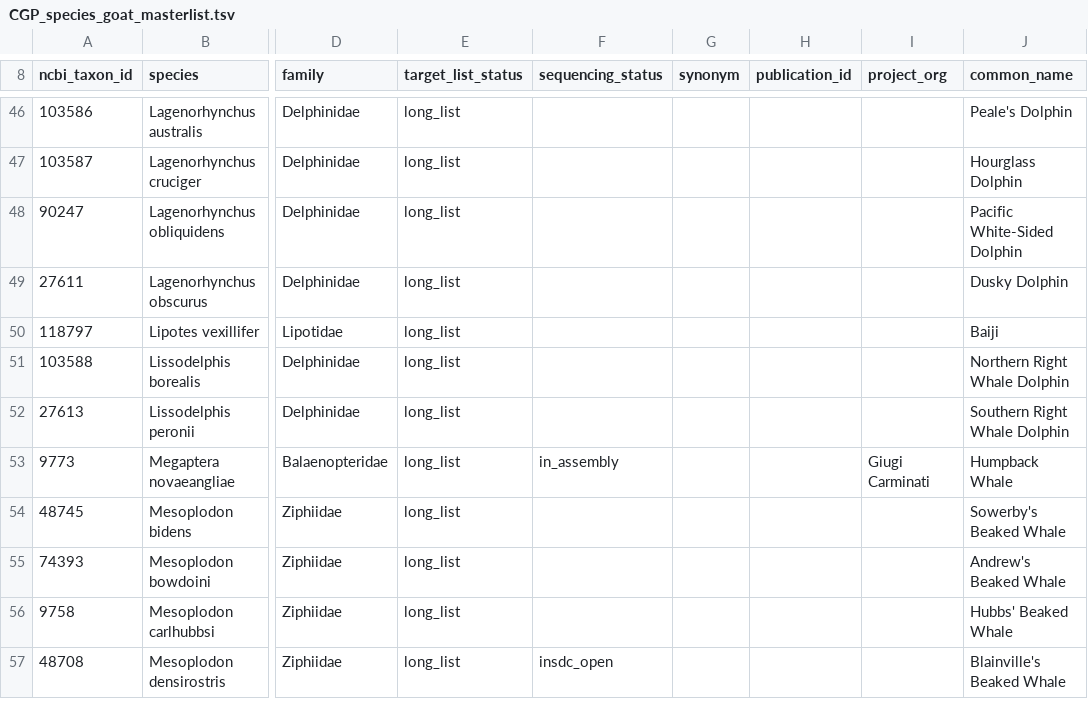
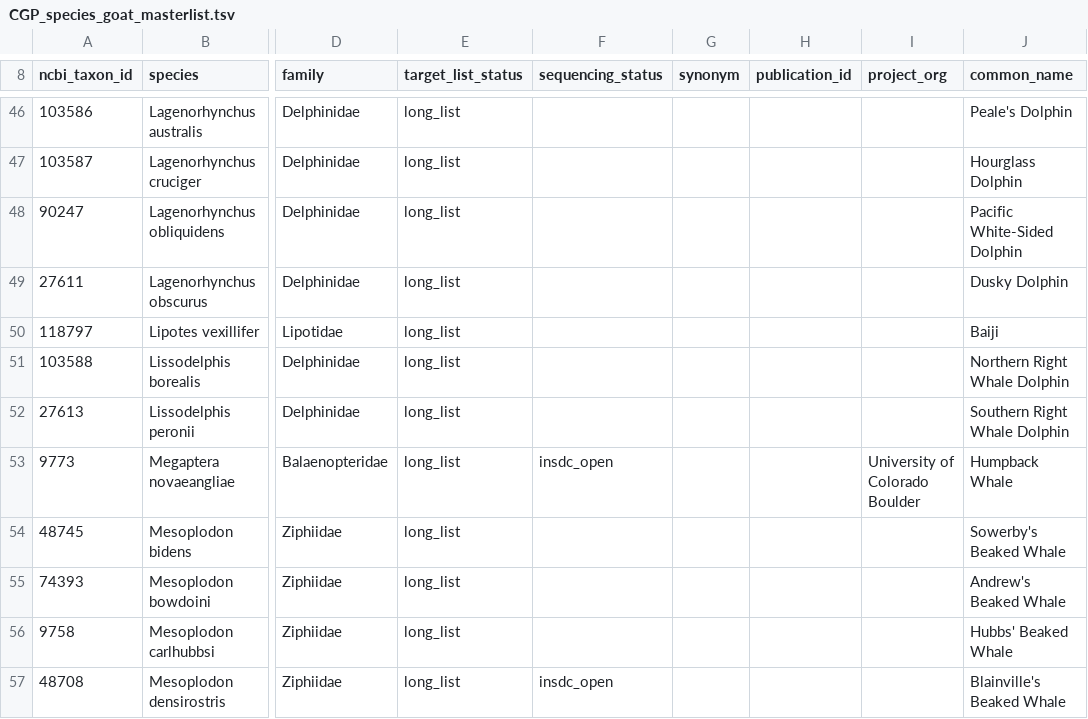
Before and after one commit to PAMorin/Cetacean-Genomes-Project, a TSV file: CGP_species_goat_masterlist.tsv, drawn as a sheet; only a part is shown, gaps mark what is left out; the diff names each change by its address in the sheet, - before the commit and + after, or states it on an @@ line.

Commit message:
Update CGP_species_goat_masterlist.tsv
updated humpback whale status to insdc open

```diff
--- a/CGP_species_goat_masterlist.tsv
+++ b/CGP_species_goat_masterlist.tsv
-F53 (sequencing_status): in_assembly
+F53 (sequencing_status): insdc_open
-I53 (project_org): Giugi Carminati
+I53 (project_org): University of Colorado Boulder
```
